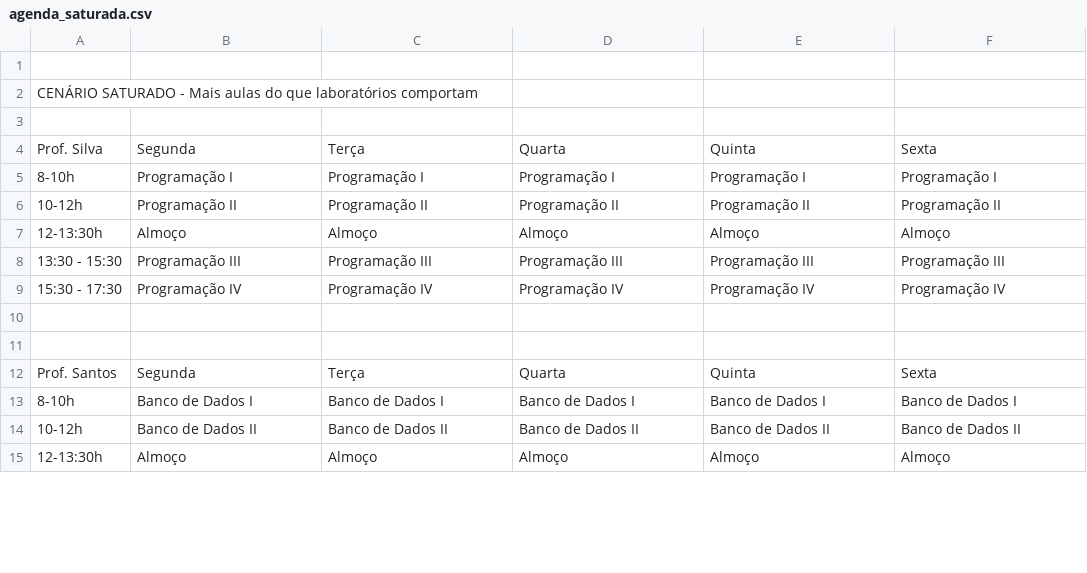
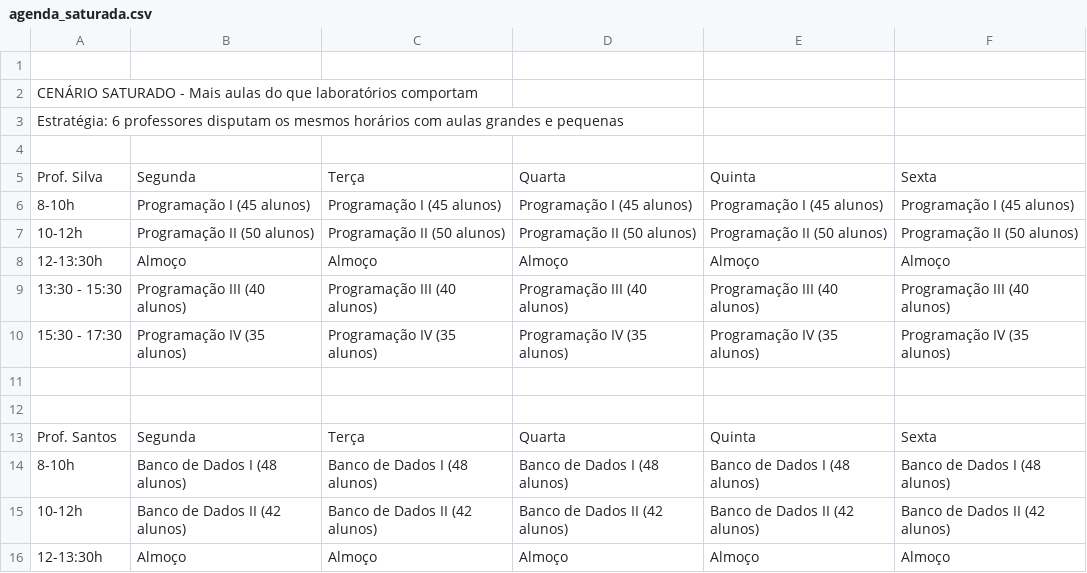
Before and after one commit to caiocezzarpng/paa, a CSV file: agenda_saturada.csv, drawn as a sheet; only a part is shown; the diff covers the shown part only.

```diff
--- a/agenda_saturada.csv
+++ b/agenda_saturada.csv
@@ -2,9 +2,10 @@
 CENÁRIO SATURADO - Mais aulas do que laboratórios comportam,,,,,,,,
+Estratégia: 6 professores disputam os mesmos horários com aulas grandes e pequenas,,,,,,,,
 ,,,,,,,,
 Prof. Silva,Segunda,Terça,Quarta,Quinta,Sexta,,,
-8-10h,Programação I,Programação I,Programação I,Programação I,Programação I,,,
-10-12h,Programação II,Programação II,Programação II,Programação II,Programação II,,,
+8-10h,Programação I (45 alunos),Programação I (45 alunos),Programação I (45 alunos),Programação I (45 alunos),Programação I (45 alunos),,,
+10-12h,Programação II (50 alunos),Programação II (50 alunos),Programação II (50 alunos),Programação II (50 alunos),Programação II (50 alunos),,,
 12-13:30h,Almoço,Almoço,Almoço,Almoço,Almoço,,,
-13:30 - 15:30,Programação III,Programação III,Programação III,Programação III,Programação III,,,
-15:30 - 17:30,Programação IV,Programação IV,Programação IV,Programação IV,Programação IV,,,
+13:30 - 15:30,Programação III (40 alunos),Programação III (40 alunos),Programação III (40 alunos),Programação III (40 alunos),Programação III (40 alunos),,,
+15:30 - 17:30,Programação IV (35 alunos),Programação IV (35 alunos),Programação IV (35 alunos),Programação IV (35 alunos),Programação IV (35 alunos),,,
 ,,,,,,,,
@@ -12,4 +13,4 @@ Prof. Silva,Segunda,Terça,Quarta,Quinta,Sexta,,,
 Prof. Santos,Segunda,Terça,Quarta,Quinta,Sexta,,,
-8-10h,Banco de Dados I,Banco de Dados I,Banco de Dados I,Banco de Dados I,Banco de Dados I,,,
-10-12h,Banco de Dados II,Banco de Dados II,Banco de Dados II,Banco de Dados II,Banco de Dados II,,,
+8-10h,Banco de Dados I (48 alunos),Banco de Dados I (48 alunos),Banco de Dados I (48 alunos),Banco de Dados I (48 alunos),Banco de Dados I (48 alunos),,,
+10-12h,Banco de Dados II (42 alunos),Banco de Dados II (42 alunos),Banco de Dados II (42 alunos),Banco de Dados II (42 alunos),Banco de Dados II (42 alunos),,,
 12-13:30h,Almoço,Almoço,Almoço,Almoço,Almoço,,,
```
Also changed, not shown: 90 edited cells elsewhere in this file, agenda_exata.csv, 3 other files.
